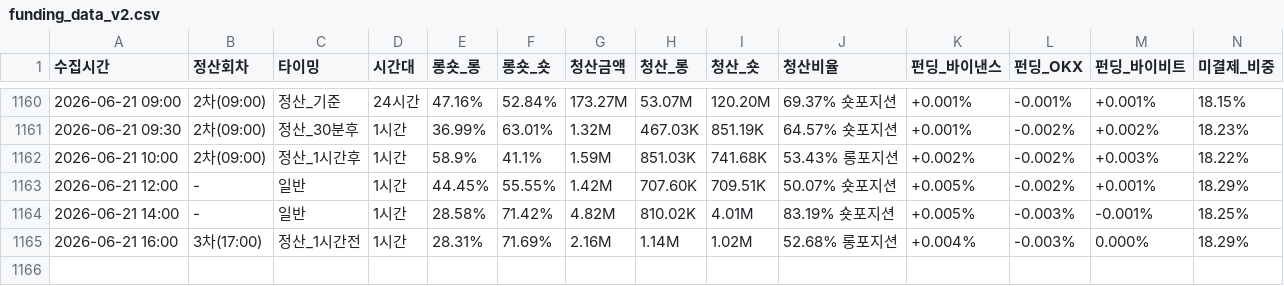
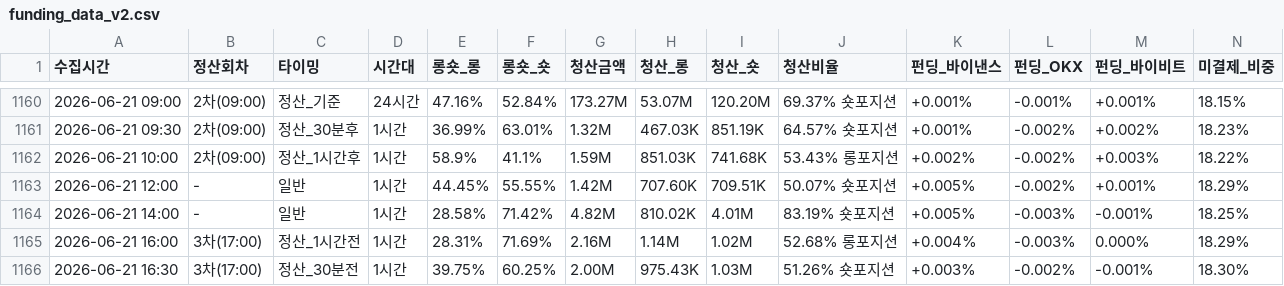
Before and after one commit to morustudio/coinness-dashboard, a CSV file: funding_data_v2.csv, drawn as a sheet; only a part is shown, gaps mark what is left out; rows hold the shown columns only; the diff names each change by its address in the sheet, - before the commit and + after, or states it on an @@ line.

Commit message:
data: 2026-06-21 16:30

```diff
--- a/funding_data_v2.csv
+++ b/funding_data_v2.csv
+row 1166: 2026-06-21 16:30 | 3차(17:00) | 정산_30분전 | 1시간 | 39.75% | 60.25% | 2.00M | 975.43K | 1.03M | 51.26% 숏포지션 | +0.003% | -0.002% | -0.001% | 18.30%
```
